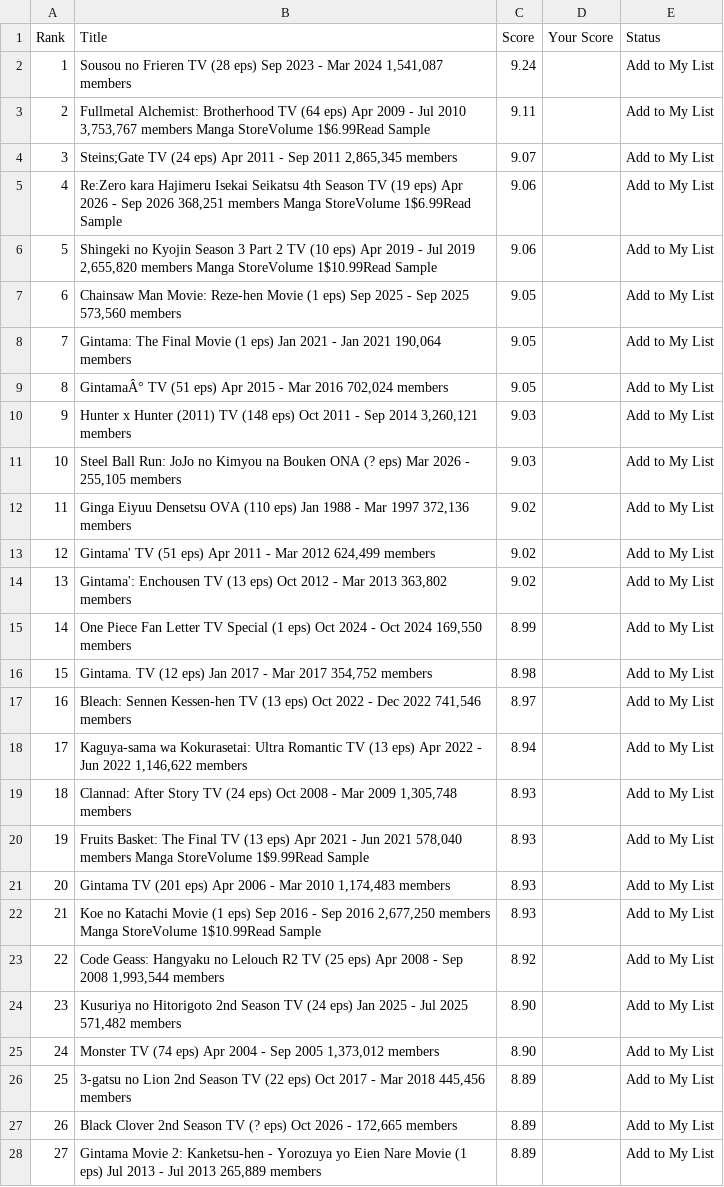
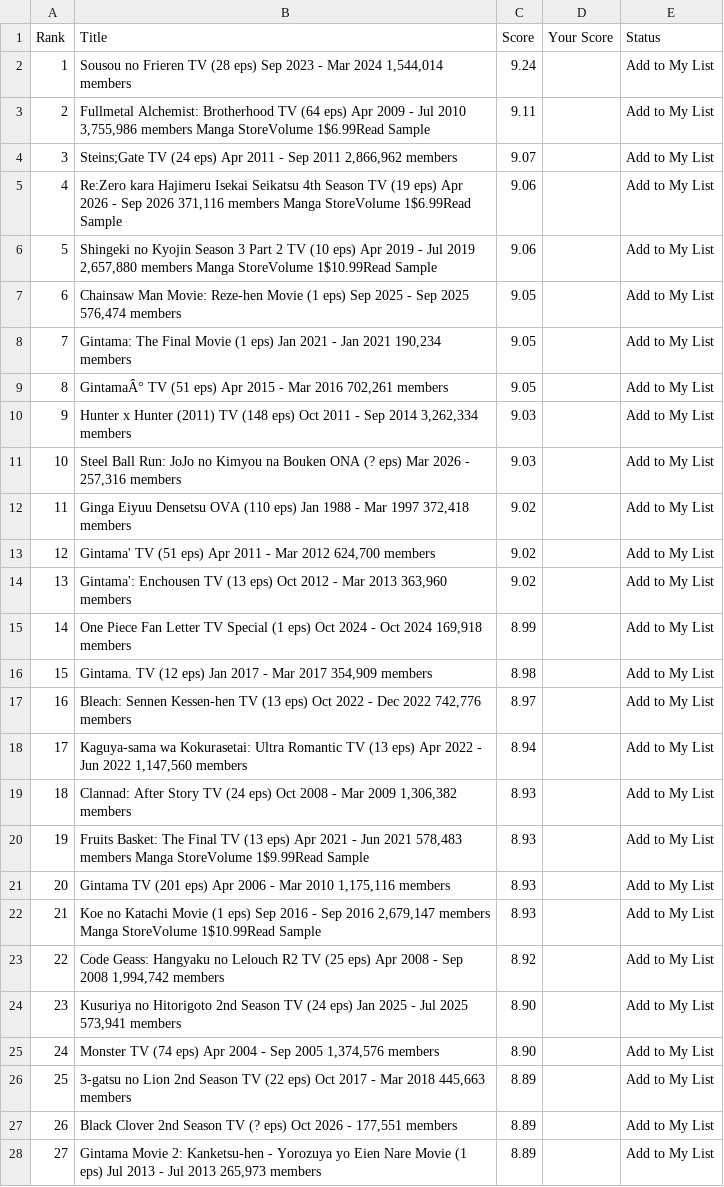
Before and after one commit to suiumkanulanbek/Top-Anime-Ratings, a CSV file: my_anime_rankings_project.csv, drawn as a sheet; only a part is shown; the diff covers the shown part only; the diff names each change by its address in the sheet, - before the commit and + after, or states it on an @@ line.

```diff
--- a/my_anime_rankings_project.csv
+++ b/my_anime_rankings_project.csv
-B2 (Title): …Mar 2024 1,541,087 members
+B2 (Title): …Mar 2024 1,544,014 members
-B3 (Title): …Jul 2010 3,753,767 members Manga…
+B3 (Title): …Jul 2010 3,755,986 members Manga…
-B4 (Title): …Sep 2011 2,865,345 members
+B4 (Title): …Sep 2011 2,866,962 members
-B5 (Title): …Sep 2026 368,251 members Manga…
+B5 (Title): …Sep 2026 371,116 members Manga…
-B6 (Title): …Jul 2019 2,655,820 members Manga…
+B6 (Title): …Jul 2019 2,657,880 members Manga…
-B7 (Title): …Sep 2025 573,560 members
+B7 (Title): …Sep 2025 576,474 members
-B8 (Title): …Jan 2021 190,064 members
+B8 (Title): …Jan 2021 190,234 members
-B9 (Title): …Mar 2016 702,024 members
+B9 (Title): …Mar 2016 702,261 members
-B10 (Title): …Sep 2014 3,260,121 members
+B10 (Title): …Sep 2014 3,262,334 members
-B11 (Title): …2026 - 255,105 members
+B11 (Title): …2026 - 257,316 members
-B12 (Title): …Mar 1997 372,136 members
+B12 (Title): …Mar 1997 372,418 members
-B13 (Title): …Mar 2012 624,499 members
+B13 (Title): …Mar 2012 624,700 members
-B14 (Title): …Mar 2013 363,802 members
+B14 (Title): …Mar 2013 363,960 members
-B15 (Title): …Oct 2024 169,550 members
+B15 (Title): …Oct 2024 169,918 members
-B16 (Title): …Mar 2017 354,752 members
+B16 (Title): …Mar 2017 354,909 members
-B17 (Title): …Dec 2022 741,546 members
+B17 (Title): …Dec 2022 742,776 members
-B18 (Title): …Jun 2022 1,146,622 members
+B18 (Title): …Jun 2022 1,147,560 members
-B19 (Title): …Mar 2009 1,305,748 members
+B19 (Title): …Mar 2009 1,306,382 members
-B20 (Title): …Jun 2021 578,040 members Manga…
+B20 (Title): …Jun 2021 578,483 members Manga…
-B21 (Title): …Mar 2010 1,174,483 members
+B21 (Title): …Mar 2010 1,175,116 members
-B22 (Title): …Sep 2016 2,677,250 members Manga…
+B22 (Title): …Sep 2016 2,679,147 members Manga…
-B23 (Title): …Sep 2008 1,993,544 members
+B23 (Title): …Sep 2008 1,994,742 members
-B24 (Title): …Jul 2025 571,482 members
+B24 (Title): …Jul 2025 573,941 members
-B25 (Title): …Sep 2005 1,373,012 members
+B25 (Title): …Sep 2005 1,374,576 members
-B26 (Title): …Mar 2018 445,456 members
+B26 (Title): …Mar 2018 445,663 members
-B27 (Title): …2026 - 172,665 members
+B27 (Title): …2026 - 177,551 members
-B28 (Title): …Jul 2013 265,889 members
+B28 (Title): …Jul 2013 265,973 members
```
Also changed, not shown: 26 edited cells elsewhere in this file.
